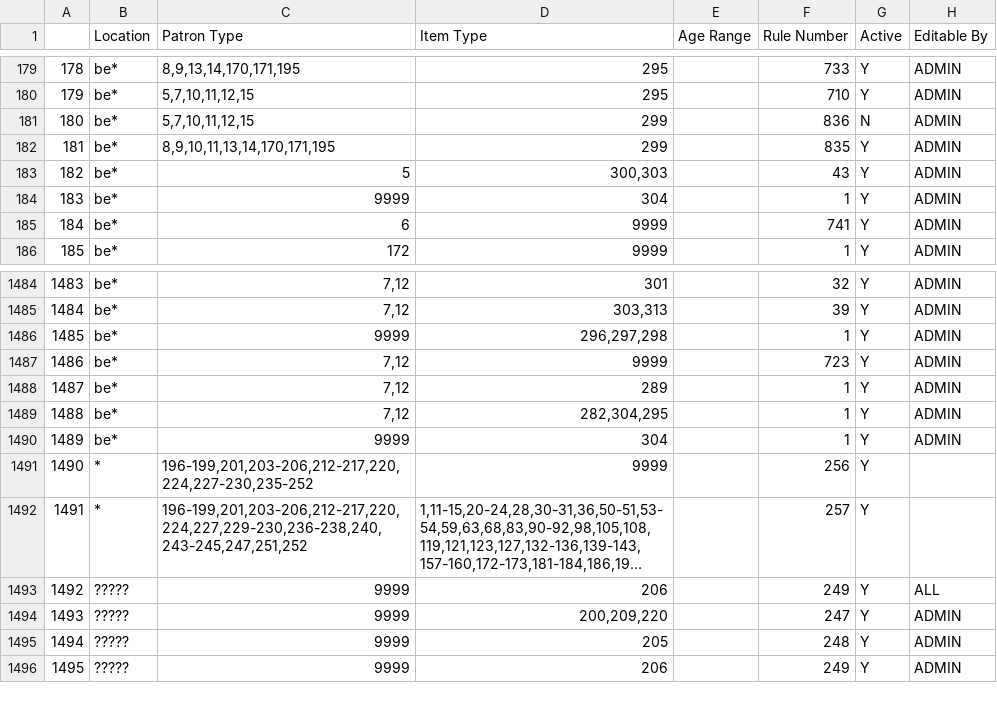
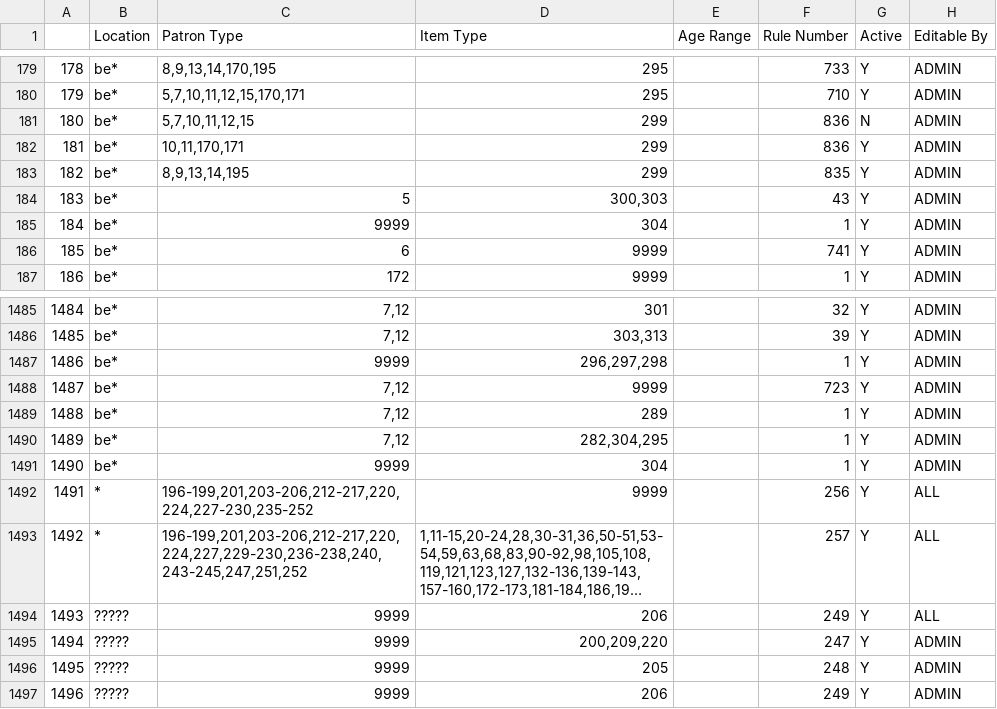
Before and after one commit to MarmotLibraryNetwork/sierraloanrules, a CSV file: lrdt.csv, drawn as a sheet; only a part is shown, gaps mark what is left out; long unchanged cells end in …; addresses are those after the commit; the diff covers the shown part only; the diff names each change by its address in the sheet, - before the commit and + after, or states it on an @@ line.

```diff
--- a/lrdt.csv
+++ b/lrdt.csv
-C179 (Patron Type): 8,9,13,14,170,171,195
+C179 (Patron Type): 8,9,13,14,170,195
-C180 (Patron Type): 5,7,10,11,12,15
+C180 (Patron Type): 5,7,10,11,12,15,170,171
+row 182: 181 | be* | 10,11,170,171 | 299 |  | 836 | Y | ADMIN
@@ column A renumbered from row 183 down @@
-C183 (Patron Type): 8,9,10,11,13,14,170,171,195
+C183 (Patron Type): 8,9,13,14,195
-H1492:H1493 (Editable By): (empty)
+H1492:H1493 (Editable By): ALL
```
Also changed, not shown: 21 edited cells elsewhere in this file, loan_rules.csv.
